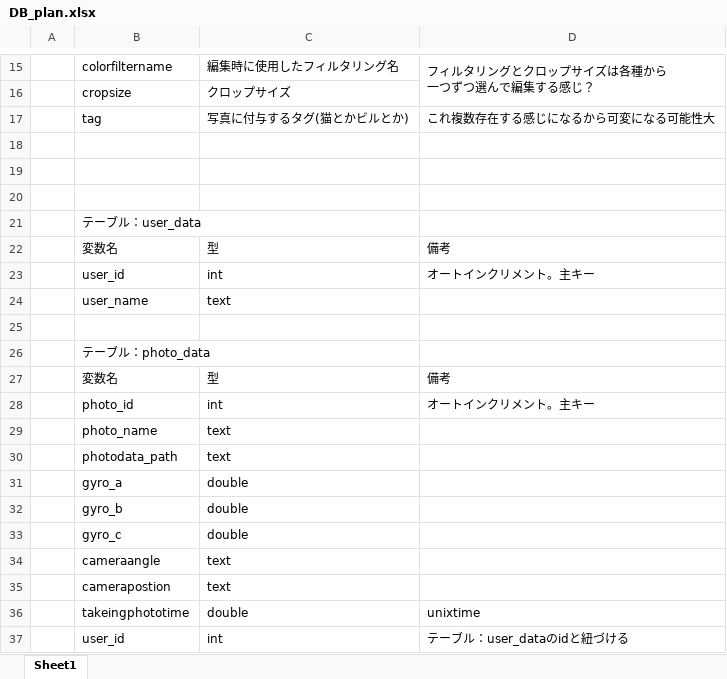
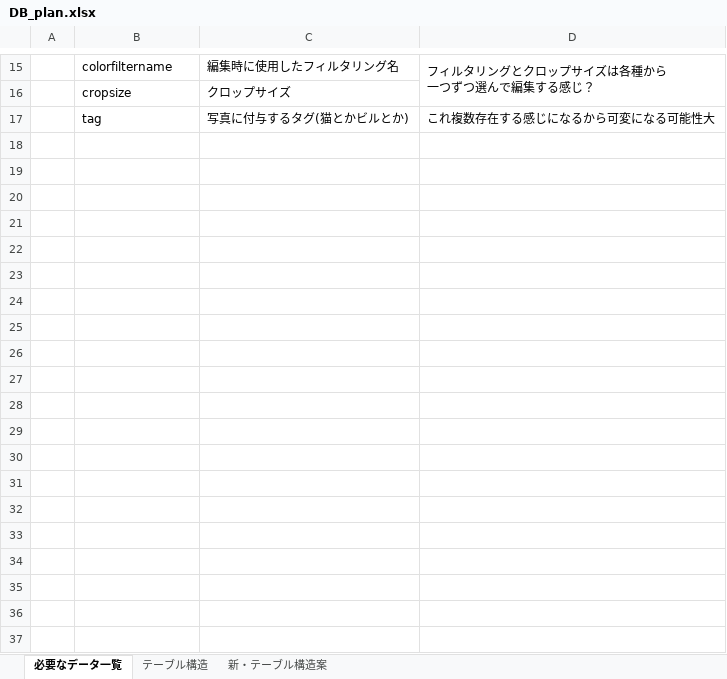
Before and after one commit to kait-takanolab/photo_share, an Excel workbook: june_version/DB_plan.xlsx, sheet 必要なデータ一覧, drawn as a sheet; only a part is shown, gaps mark what is left out; values as stored, in another font and other column widths than the file's, no borders; the diff covers the shown part only; the diff names each change by its address in the sheet, - before the commit and + after, or states it on an @@ line.

```diff
--- a/june_version/DB_plan.xlsx (sheet 必要なデータ一覧)
+++ b/june_version/DB_plan.xlsx (sheet 必要なデータ一覧)
-sheet tab: Sheet1
+sheet tab: 必要なデータ一覧
+sheet tab: テーブル構造
+sheet tab: 新・テーブル構造案
-row 18: (empty)
-row 19: (empty)
-row 20: (empty)
-row 21:  | テーブル：user_data
-row 22:  | 変数名 | 型 | 備考
-row 23:  | user_id | int | オートインクリメント。主キー
-row 24:  | user_name | text
-row 25: (empty)
-row 26:  | テーブル：photo_data
-row 27:  | 変数名 | 型 | 備考
-row 28:  | photo_id | int | オートインクリメント。主キー
-row 29:  | photo_name | text
-row 30:  | photodata_path | text
-row 31:  | gyro_a | double
-row 32:  | gyro_b | double
-row 33:  | gyro_c | double
-row 34:  | cameraangle | text
-row 35:  | camerapostion | text
-row 36:  | takeingphototime | double | unixtime
-row 37:  | user_id | int | テーブル：user_dataのidと紐づける
```
Also changed, not shown: 12 removed rows elsewhere in this sheet.
